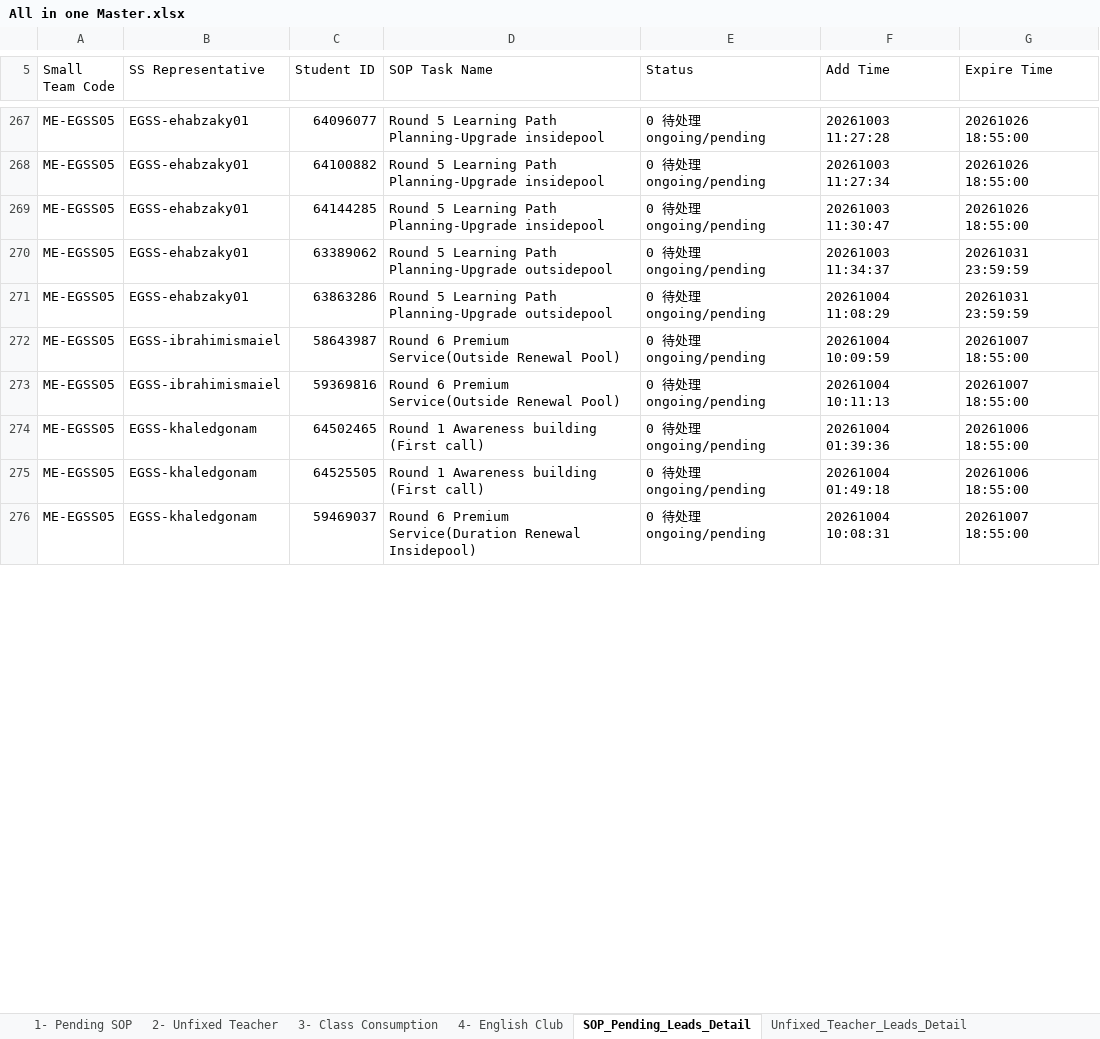
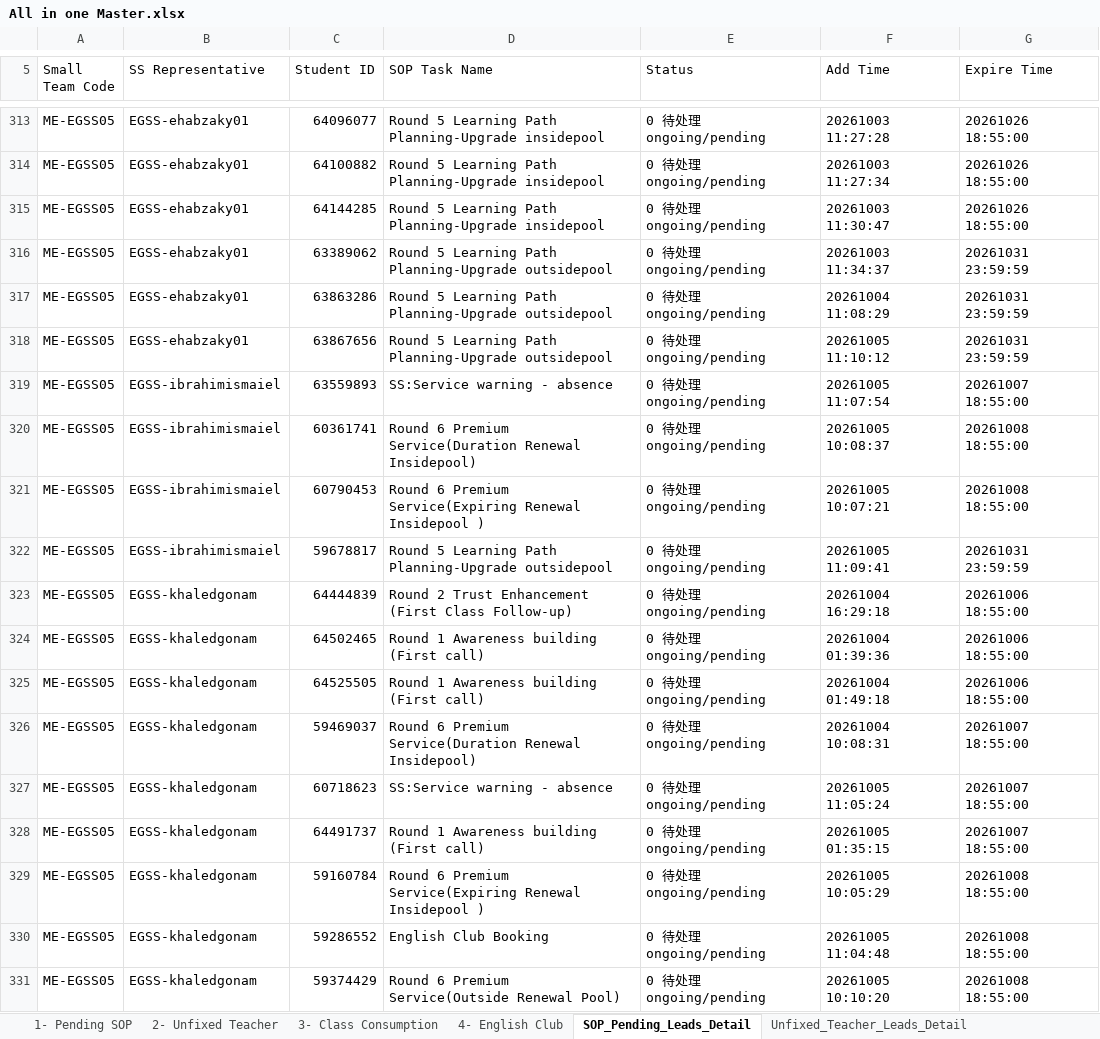
Before and after one commit to husseinelaasar/big-team-01-dashboard, an Excel workbook: attachments/All in one Master.xlsx, sheet SOP_Pending_Leads_Detail, drawn as a sheet; only a part is shown, gaps mark what is left out; values as stored, in another font and other column widths than the file's, no cell formats; addresses are those after the commit; the diff covers the shown part only; the diff names each change by its address in the sheet, - before the commit and + after, or states it on an @@ line.

```diff
--- a/attachments/All in one Master.xlsx (sheet SOP_Pending_Leads_Detail)
+++ b/attachments/All in one Master.xlsx (sheet SOP_Pending_Leads_Detail)
+row 318: ME-EGSS05 | EGSS-ehabzaky01 | 63867656 | Round 5 Learning Path Planning-Upgrade outsidepool | 0 待处理 ongoing/pending | 20261005 11:10:12 | 20261031 23:59:59
-C319 (Student ID): 58643987
+C319 (Student ID): 63559893
-D319 (SOP Task Name): Round 6 Premium Service(Outside Renewal Pool)
+D319 (SOP Task Name): SS:Service warning - absence
-F319 (Add Time): 20261004 10:09:59
+F319 (Add Time): 20261005 11:07:54
-C320 (Student ID): 59369816
+C320 (Student ID): 60361741
-D320 (SOP Task Name): …6 Premium Service(Outside Renewal Pool)
+D320 (SOP Task Name): …6 Premium Service(Duration Renewal Insidepool)
-F320 (Add Time): 20261004 10:11:13
+F320 (Add Time): 20261005 10:08:37
-G320 (Expire Time): 20261007 18:55:00
+G320 (Expire Time): 20261008 18:55:00
+row 321: ME-EGSS05 | EGSS-ibrahimismaiel | 60790453 | Round 6 Premium Service(Expiring Renewal Insidepool ) | 0 待处理 ongoing/pending | 20261005 10:07:21 | 20261008 18:55:00
+row 322: ME-EGSS05 | EGSS-ibrahimismaiel | 59678817 | Round 5 Learning Path Planning-Upgrade outsidepool | 0 待处理 ongoing/pending | 20261005 11:09:41 | 20261031 23:59:59
+row 323: ME-EGSS05 | EGSS-khaledgonam | 64444839 | Round 2 Trust Enhancement (First Class Follow-up) | 0 待处理 ongoing/pending | 20261004 16:29:18 | 20261006 18:55:00
+row 327: ME-EGSS05 | EGSS-khaledgonam | 60718623 | SS:Service warning - absence | 0 待处理 ongoing/pending | 20261005 11:05:24 | 20261007 18:55:00
+row 328: ME-EGSS05 | EGSS-khaledgonam | 64491737 | Round 1 Awareness building (First call) | 0 待处理 ongoing/pending | 20261005 01:35:15 | 20261007 18:55:00
+row 329: ME-EGSS05 | EGSS-khaledgonam | 59160784 | Round 6 Premium Service(Expiring Renewal Insidepool ) | 0 待处理 ongoing/pending | 20261005 10:05:29 | 20261008 18:55:00
+row 330: ME-EGSS05 | EGSS-khaledgonam | 59286552 | English Club Booking | 0 待处理 ongoing/pending | 20261005 11:04:48 | 20261008 18:55:00
+row 331: ME-EGSS05 | EGSS-khaledgonam | 59374429 | Round 6 Premium Service(Outside Renewal Pool) | 0 待处理 ongoing/pending | 20261005 10:10:20 | 20261008 18:55:00
```
Also changed, not shown: 141 added rows, 50 removed rows and 105 edited cells elsewhere in this sheet, sheet Class_Consumption_Leads_Detail, sheet Unfixed_Teacher_Leads_Detail, sheet English_Club_Leads_Detail, sheet 1- Pending SOP, sheet 3- Class Consumption, sheet 2- Unfixed Teacher, 1 more sheet, cell formats, 23 other files.
